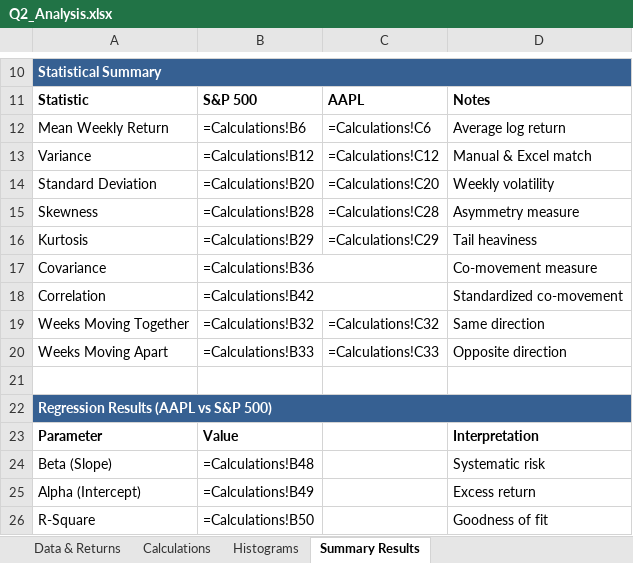
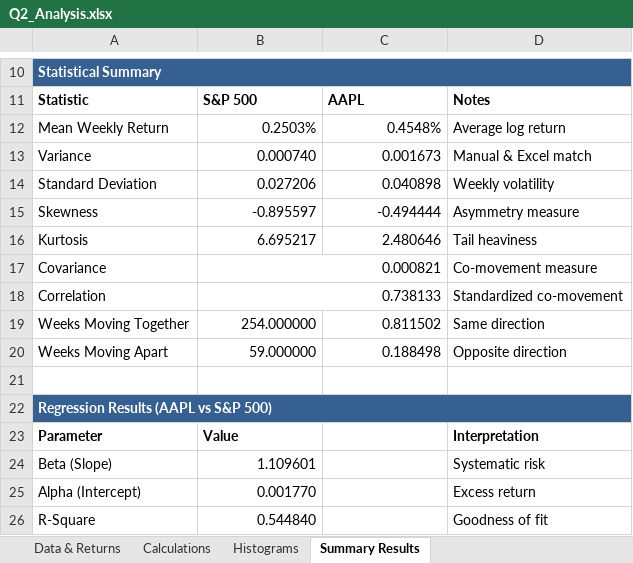
Before and after one commit to MogireMaina/Writings, an Excel workbook: Principles of Finance with Excel, Individual Report 2000w/Q2_Analysis.xlsx, sheet Summary Results, drawn as a sheet; only a part is shown, gaps mark what is left out; values as stored, in another font and other column widths than the file's, no borders; formulas without a stored value are shown as written; the diff names each change by its address in the sheet, - before the commit and + after, or states it on an @@ line.

```diff
--- a/Principles of Finance with Excel, Individual Report 2000w/Q2_Analysis.xlsx (sheet Summary Results)
+++ b/Principles of Finance with Excel, Individual Report 2000w/Q2_Analysis.xlsx (sheet Summary Results)
-B12: =Calculations!B6
+B12: 0.2503%
-C12: =Calculations!C6
+C12: 0.4548%
-B13: =Calculations!B12
+B13: 0.000740
-C13: =Calculations!C12
+C13: 0.001673
-B14: =Calculations!B20
+B14: 0.027206
-C14: =Calculations!C20
+C14: 0.040898
-B15: =Calculations!B28
+B15: -0.895597
-C15: =Calculations!C28
+C15: -0.494444
-B16: =Calculations!B29
+B16: 6.695217
-C16: =Calculations!C29
+C16: 2.480646
-B17: =Calculations!B36
+B17: 0.000821
-B18: =Calculations!B42
+B18: 0.738133
-B19: =Calculations!B32
+B19: 254.000000
-C19: =Calculations!C32
+C19: 0.811502
-B20: =Calculations!B33
+B20: 59.000000
-C20: =Calculations!C33
+C20: 0.188498
-B24: =Calculations!B48
+B24: 1.109601
-B25: =Calculations!B49
+B25: 0.001770
-B26: =Calculations!B50
+B26: 0.544840
```
Also changed, not shown: sheet Data & Returns, sheet Histograms, sheet Calculations, 2 other files.
